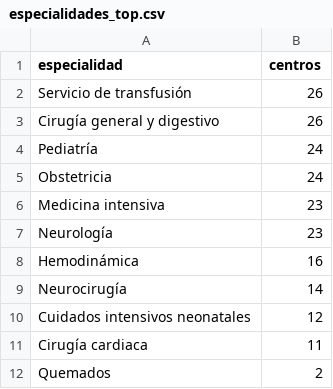
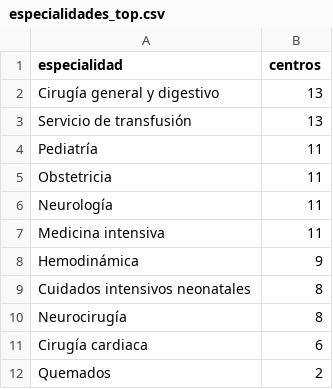
Before and after one commit to arequenal/Harvard-HSIL-Hackathon-2026, a CSV file: analisis_datos/reports/especialidades_top.csv, drawn as a sheet.

```diff
--- a/analisis_datos/reports/especialidades_top.csv
+++ b/analisis_datos/reports/especialidades_top.csv
@@ -1,12 +1,12 @@
 especialidad,centros
-Servicio de transfusión,26
-Cirugía general y digestivo,26
-Pediatría,24
-Obstetricia,24
-Medicina intensiva,23
-Neurología,23
-Hemodinámica,16
-Neurocirugía,14
-Cuidados intensivos neonatales,12
-Cirugía cardiaca,11
+Cirugía general y digestivo,13
+Servicio de transfusión,13
+Pediatría,11
+Obstetricia,11
+Neurología,11
+Medicina intensiva,11
+Hemodinámica,9
+Cuidados intensivos neonatales,8
+Neurocirugía,8
+Cirugía cardiaca,6
 Quemados,2
```
Also changed, not shown: analisis_datos/reports/top_centros_capacidad.csv, 8 other files.
